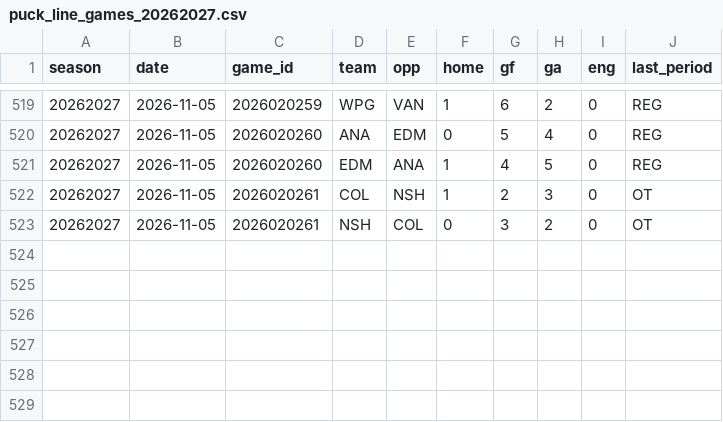
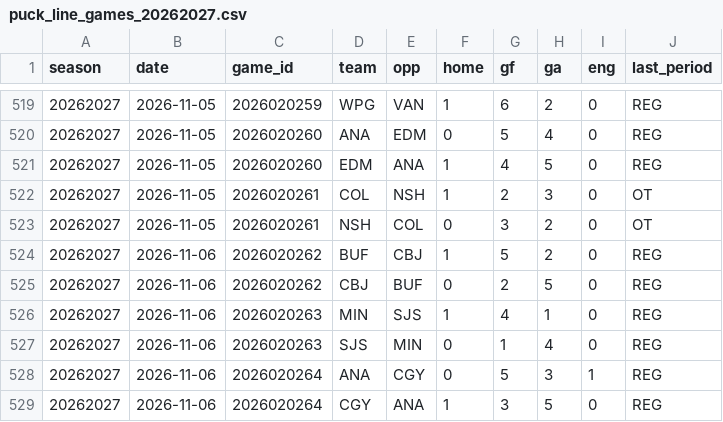
Before and after one commit to expertpicks3223/expertpicks-lab, a CSV file: data/nhl/puck_line_games_20262027.csv, drawn as a sheet; only a part is shown, gaps mark what is left out; the diff names each change by its address in the sheet, - before the commit and + after, or states it on an @@ line.

```diff
--- a/data/nhl/puck_line_games_20262027.csv
+++ b/data/nhl/puck_line_games_20262027.csv
+row 524: 20262027 | 2026-11-06 | 2026020262 | BUF | CBJ | 1 | 5 | 2 | 0 | REG
+row 525: 20262027 | 2026-11-06 | 2026020262 | CBJ | BUF | 0 | 2 | 5 | 0 | REG
+row 526: 20262027 | 2026-11-06 | 2026020263 | MIN | SJS | 1 | 4 | 1 | 0 | REG
+row 527: 20262027 | 2026-11-06 | 2026020263 | SJS | MIN | 0 | 1 | 4 | 0 | REG
+row 528: 20262027 | 2026-11-06 | 2026020264 | ANA | CGY | 0 | 5 | 3 | 1 | REG
+row 529: 20262027 | 2026-11-06 | 2026020264 | CGY | ANA | 1 | 3 | 5 | 0 | REG
```
Also changed, not shown: site/nhl/puck-line/data.csv, site/nhl/puck-line/paste-current.tsv, 2 other files.
